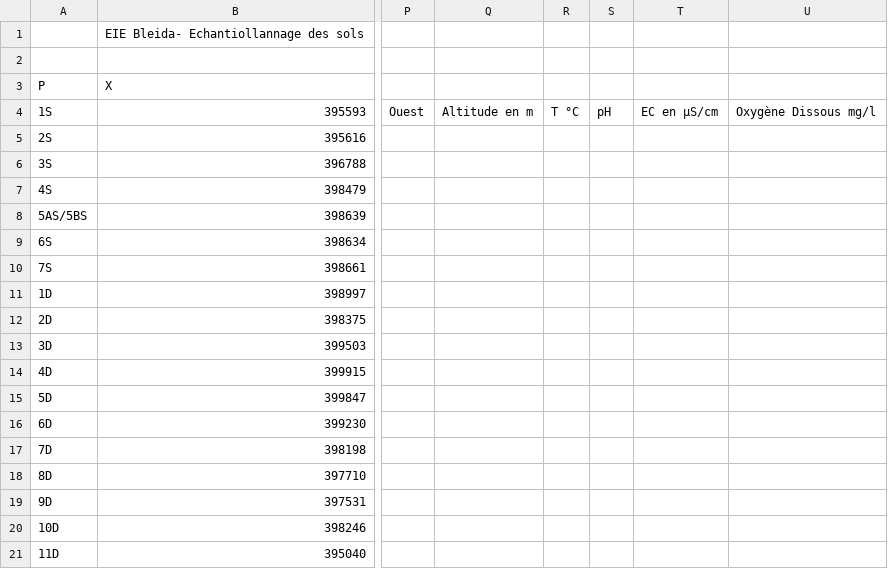
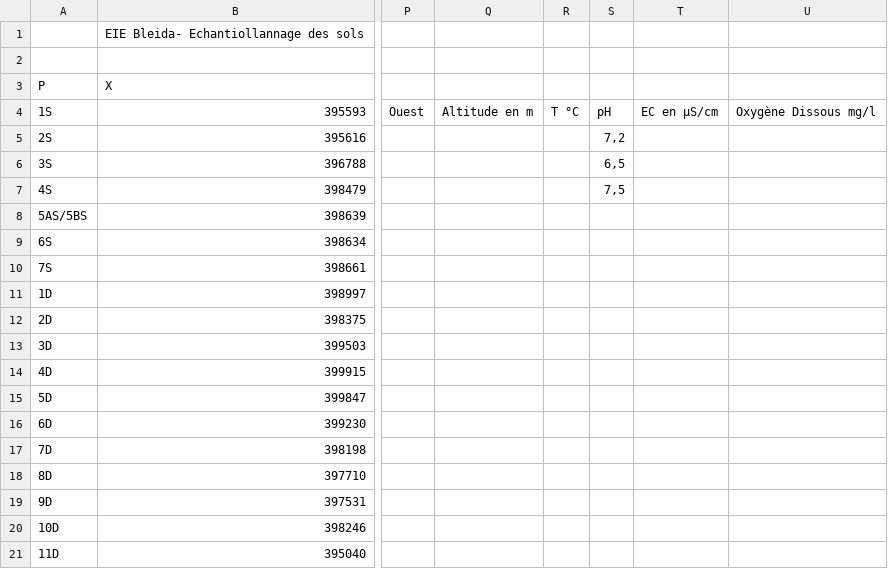
Before and after one commit to MENSOUR983/resultatsminebleida_experience.csv, a CSV file: resultatsminebleida_experience.csv, drawn as a sheet; only a part is shown, gaps mark what is left out; the diff names each change by its address in the sheet, - before the commit and + after, or states it on an @@ line.

Commit message:
Update resultatsminebleida_experience.csv
AJOUTER PH

```diff
--- a/resultatsminebleida_experience.csv
+++ b/resultatsminebleida_experience.csv
-S5: (empty)
+S5: 7,2
-S6: (empty)
+S6: 6,5
-S7: (empty)
+S7: 7,5
```
